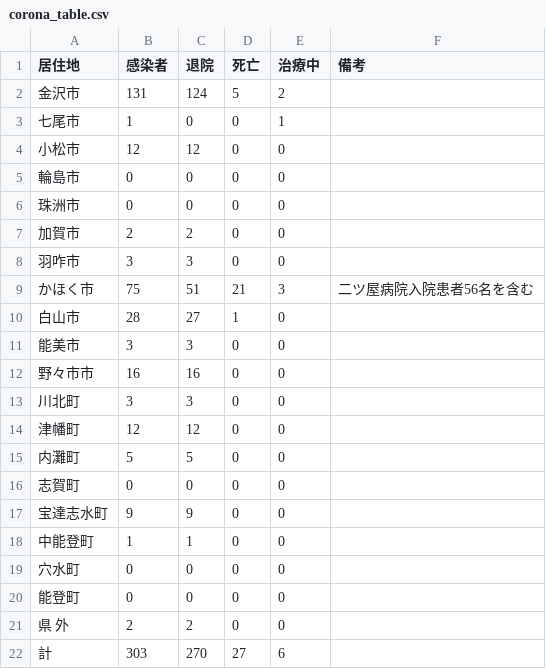
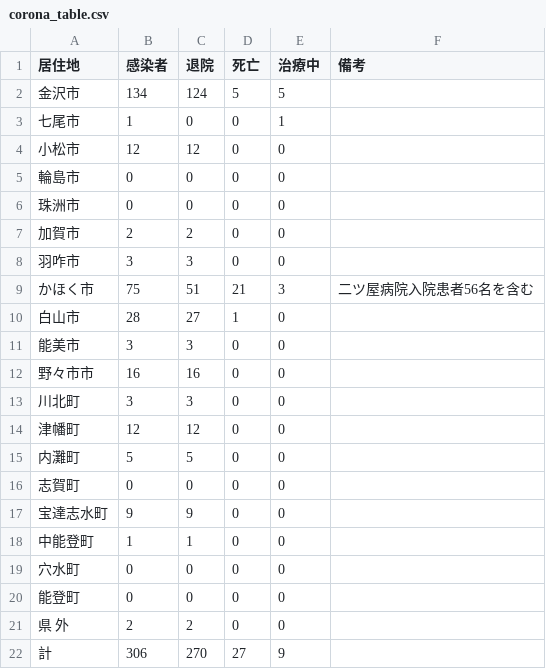
Before and after one commit to Retsuki/covid19-ishikawa-scraper, a CSV file: src/downloads/table_data/corona_table.csv, drawn as a sheet.

```diff
--- a/src/downloads/table_data/corona_table.csv
+++ b/src/downloads/table_data/corona_table.csv
@@ -1,3 +1,3 @@
 居住地,感染者,退院,死亡,治療中,　　　　　　 　　備考
-金沢市,131,124,5,2, 
+金沢市,134,124,5,5, 
 七尾市,1,0,0,1, 
@@ -21,2 +21,2 @@
 県　 外,2,2,0,0, 
-計,303,270,27,6, 
+計,306,270,27,9, 
```
Also changed, not shown: src/downloads/final_data/total.csv, src/downloads/patients_data/patients.csv, 3 other files.
